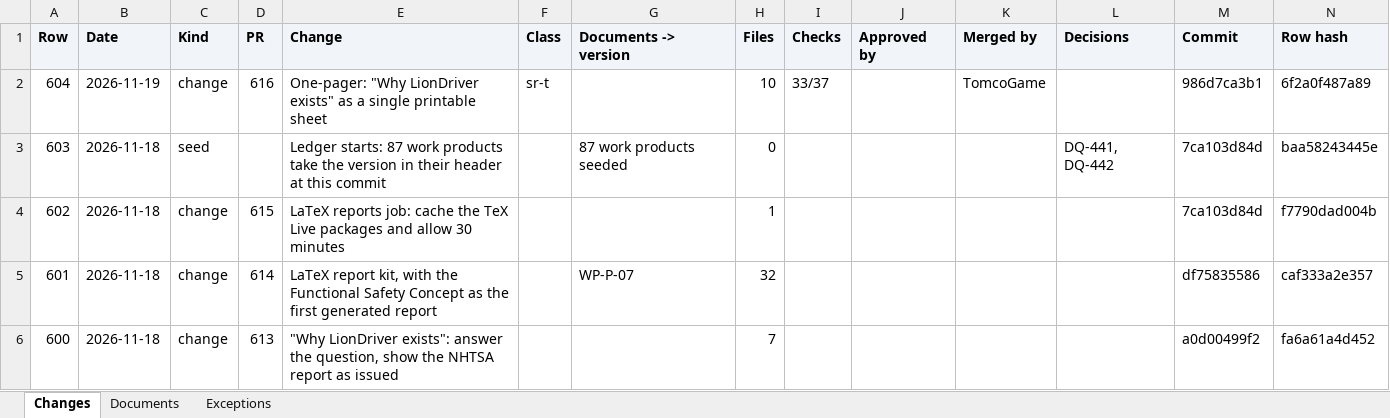
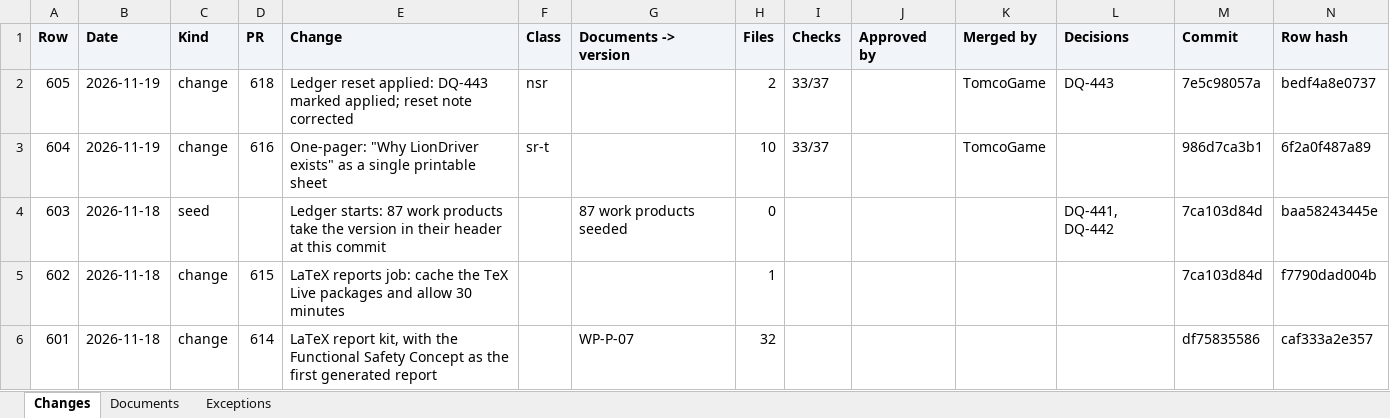
Before and after one commit to jherrodthomas/LionDriver, an Excel workbook: ledger.xlsx, sheet Changes, drawn as a sheet; only a part is shown; the shorter side is filled out with more unchanged rows; values as stored, in another font and other column widths than the file's, no borders; the diff names each change by its address in the sheet, - before the commit and + after, or states it on an @@ line.

Commit message:
Ledger: rows up to 7e5c9805

```diff
--- a/ledger.xlsx (sheet Changes)
+++ b/ledger.xlsx (sheet Changes)
+row 2: 605 | 2026-11-19 | change | 618 | Ledger reset applied: DQ-443 marked applied; reset note corrected | nsr |  | 2 | 33/37 |  | TomcoGame | DQ-443 | 7e5c98057a | bedf4a8e0737
```
Also changed, not shown: 1 other file.
